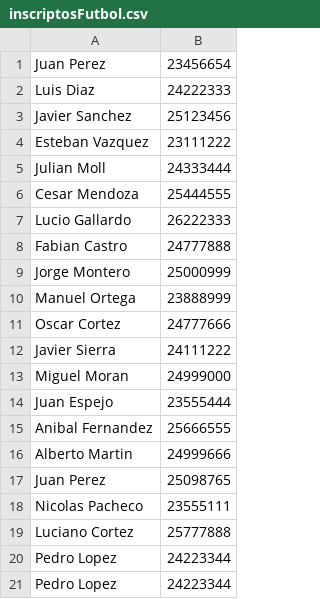
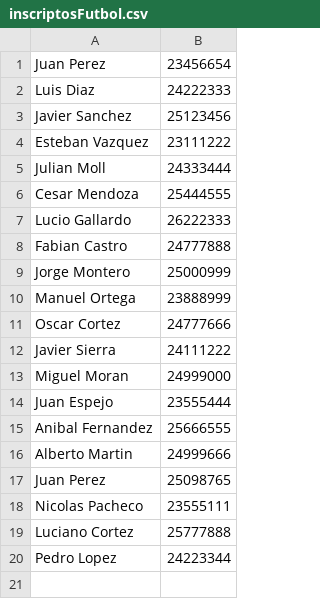
Before and after one commit to Fabricio-191/Ejercicios-Facultad, a CSV file: Paradigmas de lenguajes/POO/Ejercicio 3/src/ejercicio3/datos/inscriptosFutbol.csv, drawn as a sheet.

```diff
--- a/Paradigmas de lenguajes/POO/Ejercicio 3/src/ejercicio3/datos/inscriptosFutbol.csv
+++ b/Paradigmas de lenguajes/POO/Ejercicio 3/src/ejercicio3/datos/inscriptosFutbol.csv
@@ -20,2 +20 @@ Luciano Cortez,25777888
 Pedro Lopez,24223344
-Pedro Lopez,24223344
```
Also changed, not shown: Paradigmas de lenguajes/POO/Ejercicio 2/src/ejercicio2/datos/inscriptosFutbol.csv, 14 other files.
